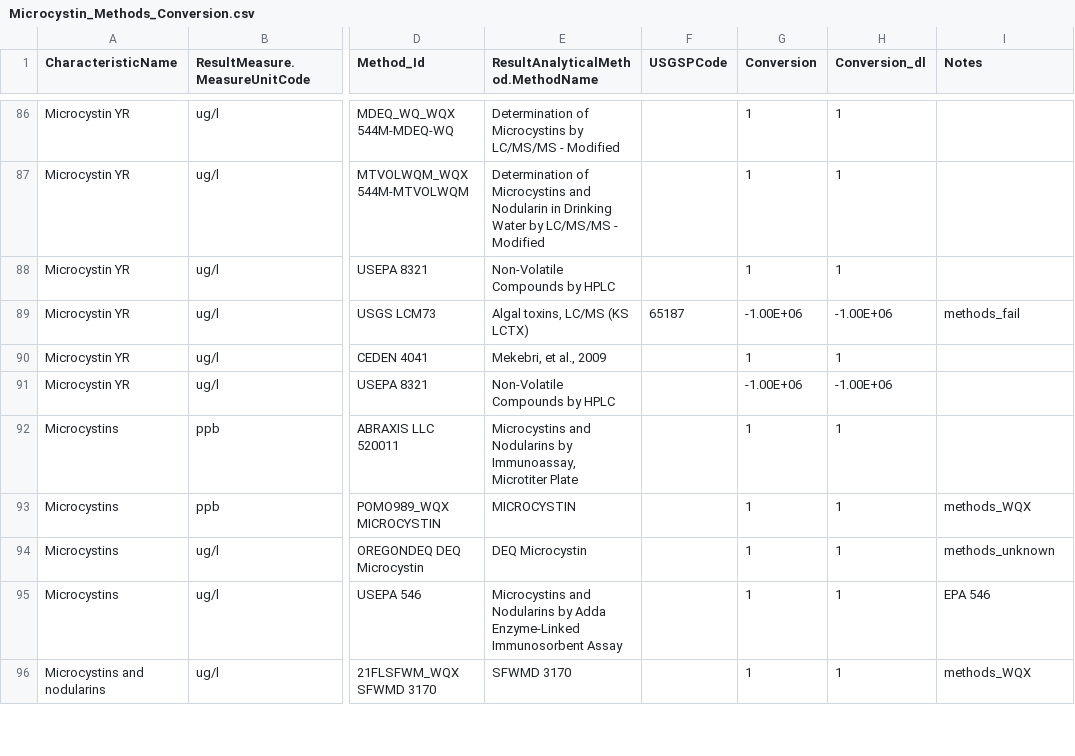
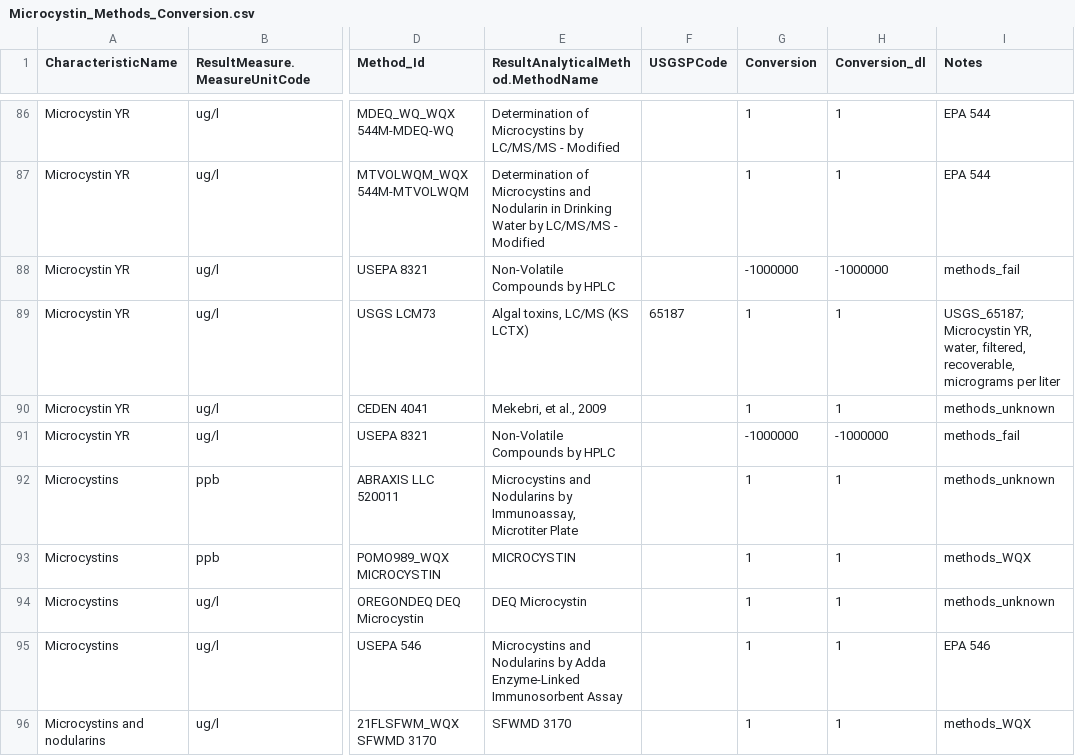
Before and after one commit to cont-limno/lagos_database, a CSV file: conversion_files/Microcystin_Methods_Conversion.csv, drawn as a sheet; only a part is shown, gaps mark what is left out; the diff covers the shown part only; the diff names each change by its address in the sheet, - before the commit and + after, or states it on an @@ line.

Commit message:
Update Microcystin_Methods_Conversion.csv
Tidied up; kept congeners

```diff
--- a/conversion_files/Microcystin_Methods_Conversion.csv
+++ b/conversion_files/Microcystin_Methods_Conversion.csv
-I86:I87 (Notes): (empty)
+I86:I87 (Notes): EPA 544
-G88 (Conversion): 1
+G88 (Conversion): -1000000
-H88 (Conversion_dl): 1
+H88 (Conversion_dl): -1000000
-I88 (Notes): (empty)
+I88 (Notes): methods_fail
-G89 (Conversion): -1.00E+06
+G89 (Conversion): 1
-H89 (Conversion_dl): -1.00E+06
+H89 (Conversion_dl): 1
-I89 (Notes): methods_fail
+I89 (Notes): USGS_65187; Microcystin YR, water, filtered, recoverable, micrograms per liter
-I90 (Notes): (empty)
+I90 (Notes): methods_unknown
-G91 (Conversion): -1.00E+06
+G91 (Conversion): -1000000
-H91 (Conversion_dl): -1.00E+06
+H91 (Conversion_dl): -1000000
-I91 (Notes): (empty)
+I91 (Notes): methods_fail
-I92 (Notes): (empty)
+I92 (Notes): methods_unknown
```
Also changed, not shown: 94 edited cells elsewhere in this file.
